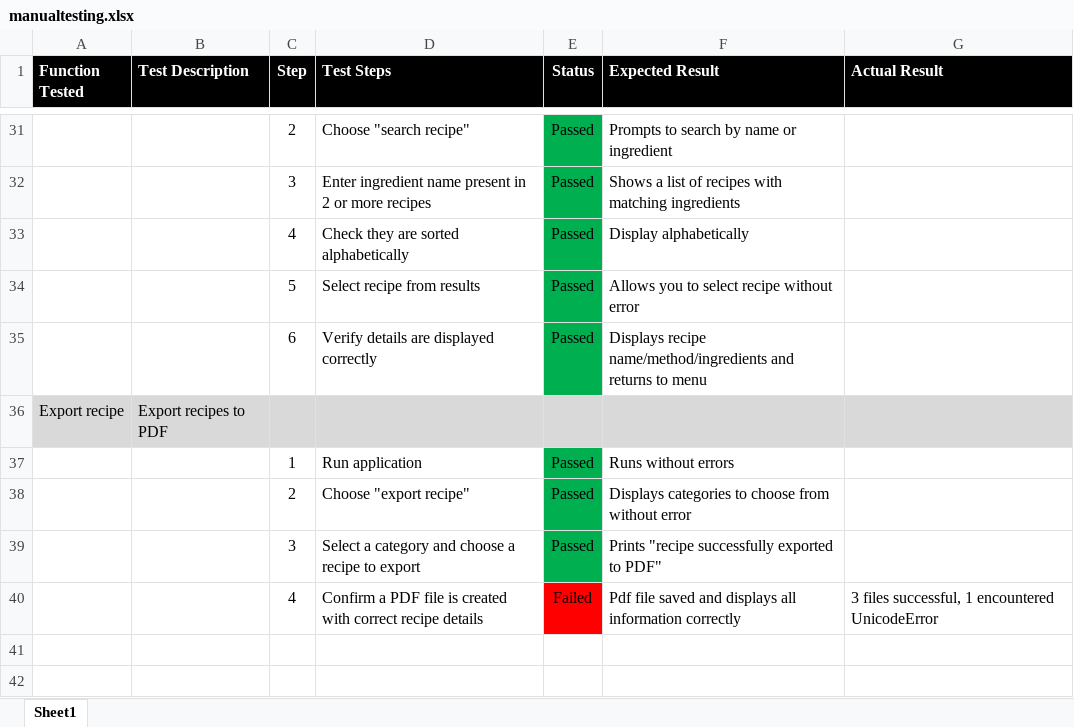
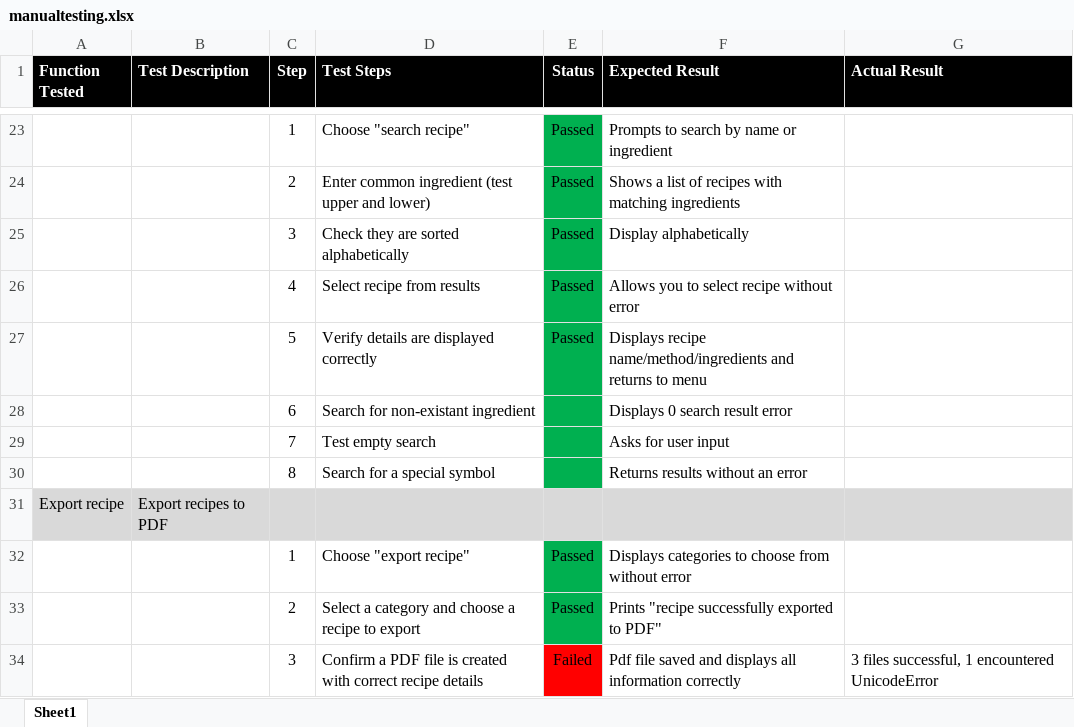
Before and after one commit to lushepherd/terminal_application, an Excel workbook: manualtesting.xlsx, sheet Sheet1, drawn as a sheet; only a part is shown, gaps mark what is left out; values as stored, in another font and other column widths than the file's, no borders; removed rows and columns are numbered as before the commit, all else as after; the diff covers the shown part only; the diff names each change by its address in the sheet, - before the commit and + after, or states it on an @@ line.

```diff
--- a/manualtesting.xlsx (sheet Sheet1)
+++ b/manualtesting.xlsx (sheet Sheet1)
-C23 (Step): 2
+C23 (Step): 1
-C24 (Step): 3
+C24 (Step): 2
-D24 (Test Steps): Enter ingredient name present in 2 or more recipes
+D24 (Test Steps): Enter common ingredient (test upper and lower)
-C25 (Step): 4
+C25 (Step): 3
-C26 (Step): 5
+C26 (Step): 4
-C27 (Step): 6
+C27 (Step): 5
+row 28:  |  | 6 | Search for non-existant ingredient |  | Displays 0 search result error
+row 29:  |  | 7 | Test empty search |  | Asks for user input
+row 30:  |  | 8 | Search for a special symbol |  | Returns results without an error
-row 37:  |  | 1 | Run application | Passed | Runs without errors
-C32 (Step): 2
+C32 (Step): 1
-C33 (Step): 3
+C33 (Step): 2
-C34 (Step): 4
+C34 (Step): 3
```
Also changed, not shown: 6 added rows, 14 removed rows and 13 edited cells elsewhere in this sheet, 27 other files.
